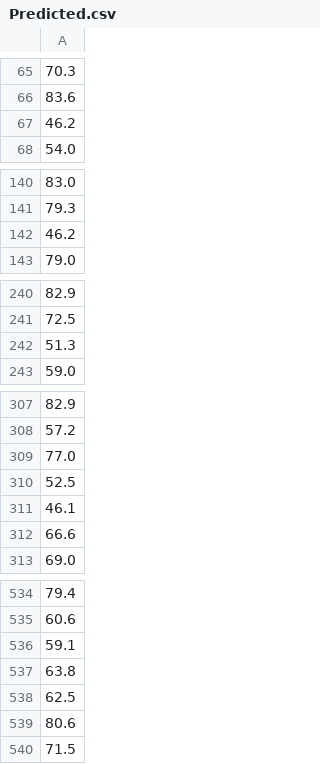
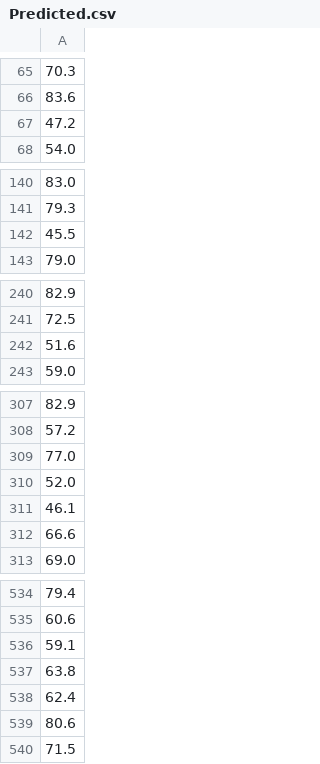
Before and after one commit to Shrayeshakukade/Life-Expectancy-Gradient-Descent, a CSV file: Predicted.csv, drawn as a sheet; only a part is shown, gaps mark what is left out; the diff covers the shown part only.

```diff
--- a/Predicted.csv
+++ b/Predicted.csv
@@ -66,3 +66,3 @@
 83.6
-46.2
+47.2
 54.0
@@ -141,3 +141,3 @@
 79.3
-46.2
+45.5
 79.0
@@ -241,3 +241,3 @@
 72.5
-51.3
+51.6
 59.0
@@ -309,3 +309,3 @@
 77.0
-52.5
+52.0
 46.1
@@ -537,3 +537,3 @@
 63.8
-62.5
+62.4
 80.6
```
Also changed, not shown: 22 added rows, 22 removed rows and 7 edited cells elsewhere in this file, 2 other files.
